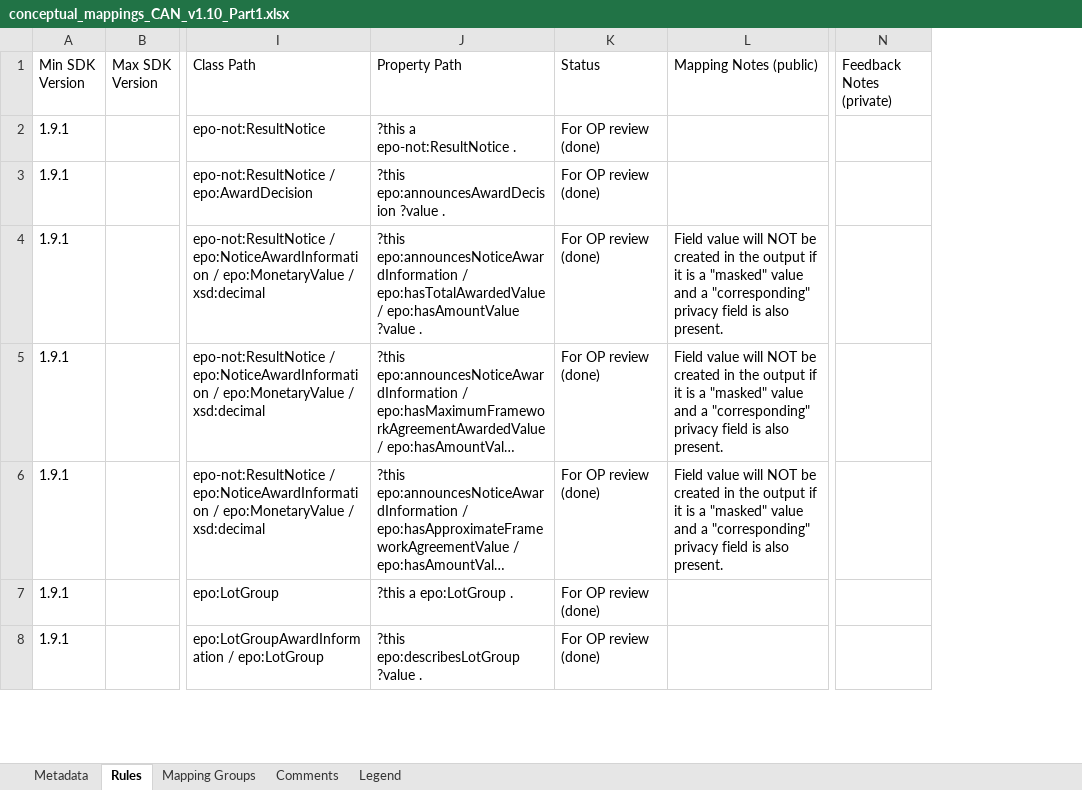
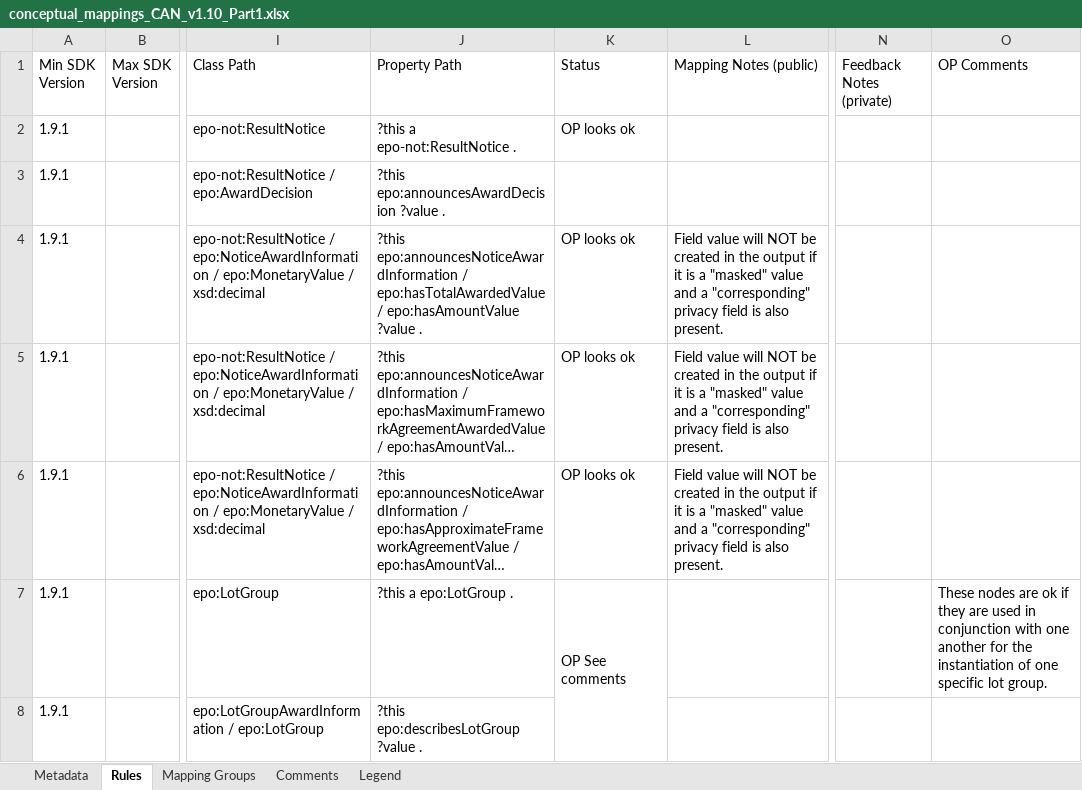
Before and after one commit to OP-TED/ted-rdf-mapping-eforms, an Excel workbook: mappings/package_can_v1.10/transformation/conceptual_mappings_CAN_v1.10_Part1.xlsx, sheet Rules, drawn as a sheet; only a part is shown, gaps mark what is left out; long unchanged cells end in …; values as stored, in another font and other column widths than the file's, no cell formats; conditional formats not drawn; the diff covers the shown part only; the diff names each change by its address in the sheet, - before the commit and + after, or states it on an @@ line.

Commit message:
Added comments

```diff
--- a/mappings/package_can_v1.10/transformation/conceptual_mappings_CAN_v1.10_Part1.xlsx (sheet Rules)
+++ b/mappings/package_can_v1.10/transformation/conceptual_mappings_CAN_v1.10_Part1.xlsx (sheet Rules)
+column O (OP Comments), row 7: These nodes are ok if they are used in conjunction with one another for the instantiation of one specific lot group.
-K2 (Status): For OP review (done)
+K2 (Status): OP looks ok
-K3 (Status): For OP review (done)
+K3 (Status): (empty)
-K4:K6 (Status): For OP review (done)
+K4:K6 (Status): OP looks ok
-K7 (Status): For OP review (done)
+K7 (Status): OP See comments
+K7:K9 merged
-K8 (Status): For OP review (done)
+K8 (Status): (empty)
```
Also changed, not shown: 115 edited cells elsewhere in this sheet, sheet Comments, cell formats.
